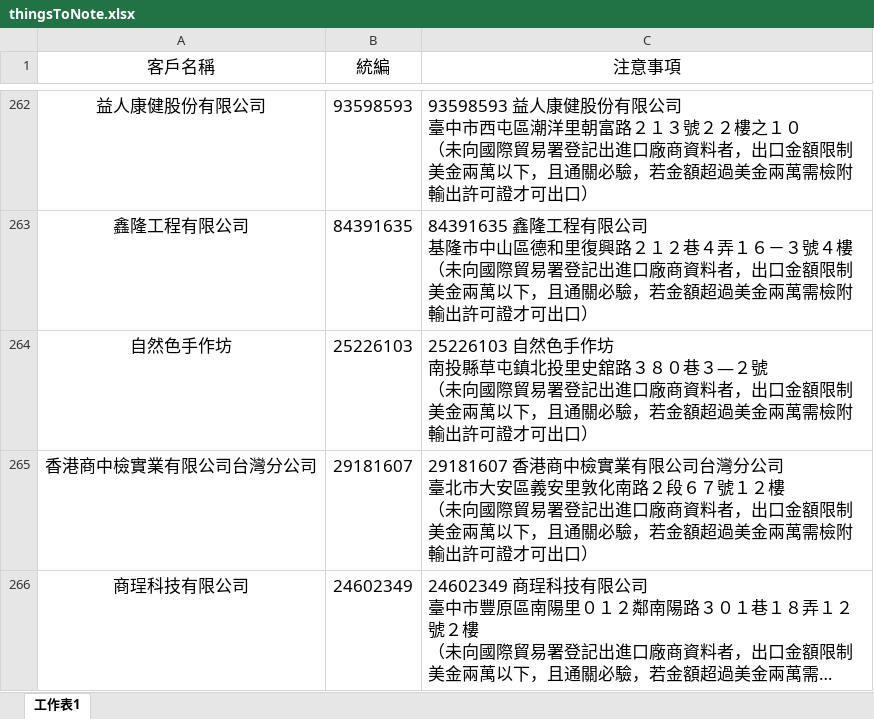
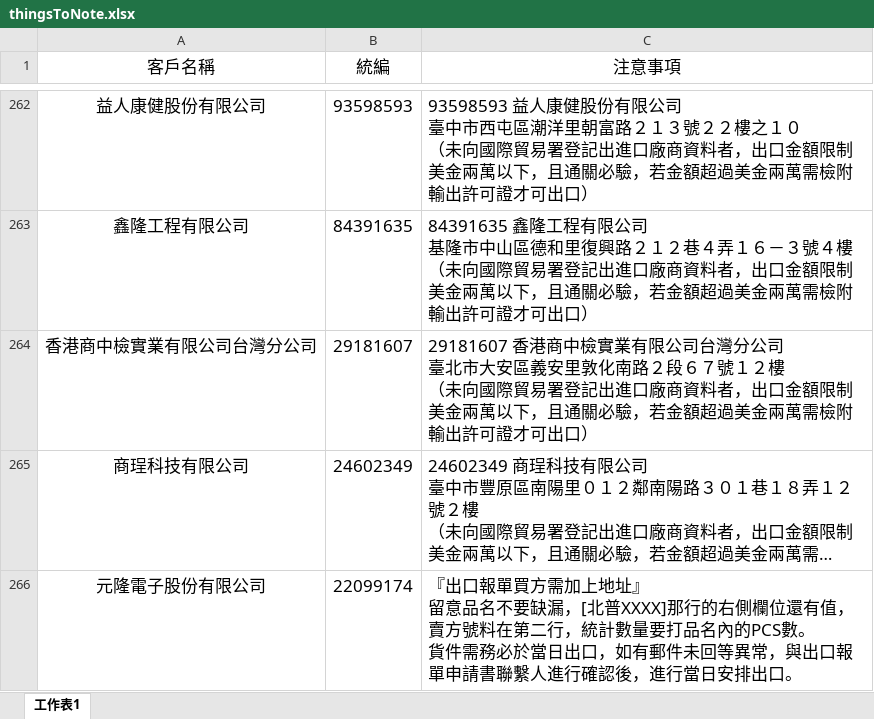
Before and after one commit to liyijung/declaration, an Excel workbook: Export_format/thingsToNote.xlsx, sheet 工作表1, drawn as a sheet; only a part is shown, gaps mark what is left out; the shorter side is filled out with more unchanged rows; long unchanged cells end in …; values as stored, in another font and other column widths than the file's, no borders; conditional formats not drawn; ↵ is a line break in a cell; the diff names each change by its address in the sheet, - before the commit and + after, or states it on an @@ line.

Commit message:
Add files via upload

```diff
--- a/Export_format/thingsToNote.xlsx (sheet 工作表1)
+++ b/Export_format/thingsToNote.xlsx (sheet 工作表1)
-row 264: 自然色手作坊 | 25226103 | 25226103 自然色手作坊 ↵ 南投縣草屯鎮北投里史舘路３８０巷３―２號 ↵ （未向國際貿易署登記出進口廠商資料者，出口金額限制美金兩萬以下，且通關必驗，若金額超過美金兩萬需檢附輸出許可證才可出口）
```
